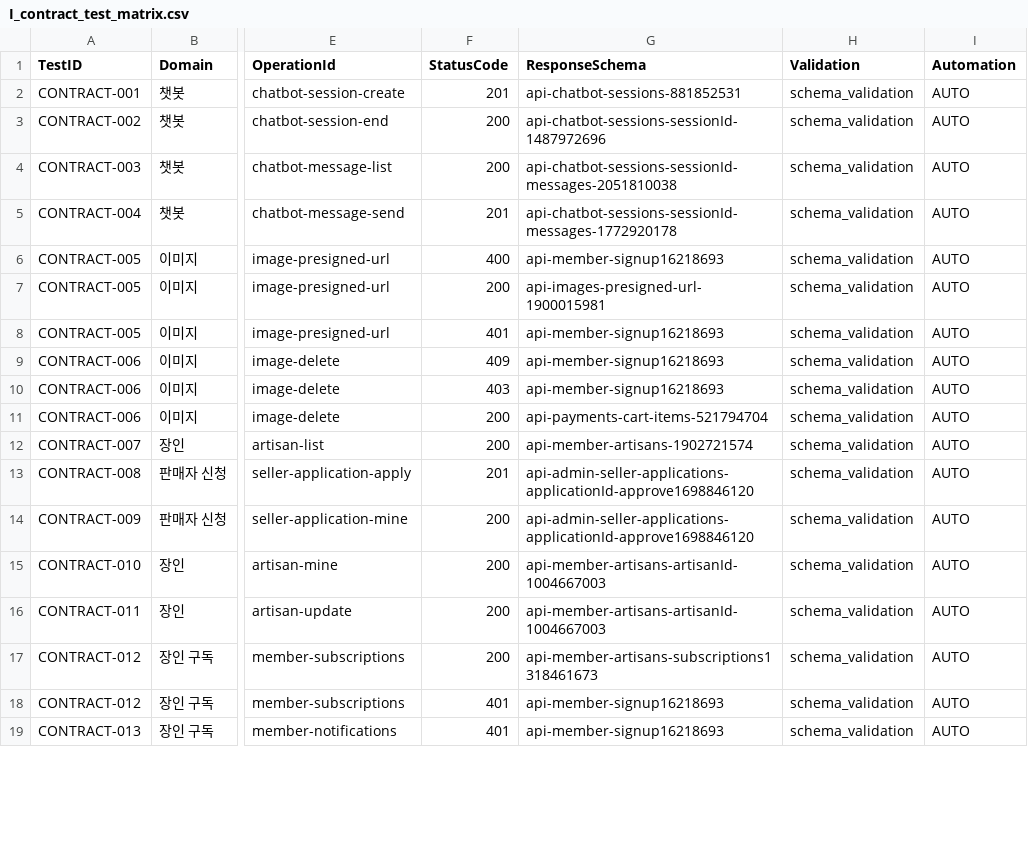
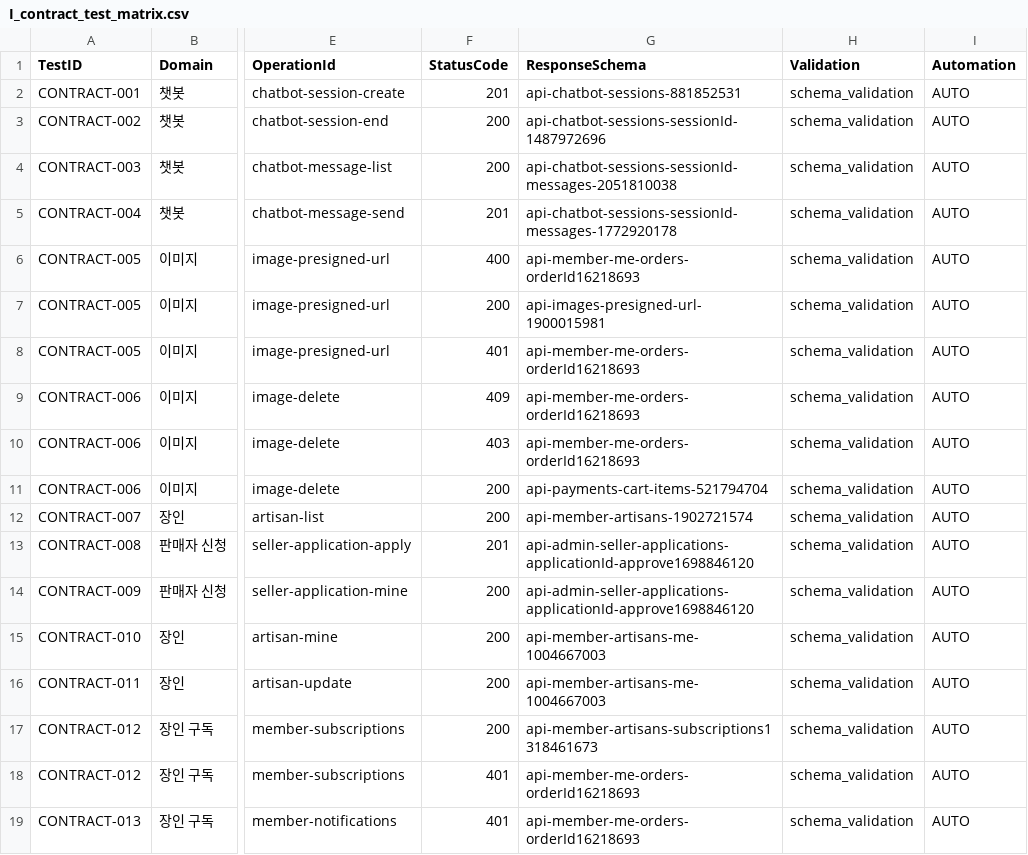
Before and after one commit to Jangingmall/backend, a CSV file: qa/I_contract_test_matrix.csv, drawn as a sheet; only a part is shown, gaps mark what is left out; the diff covers the shown part only; the diff names each change by its address in the sheet, - before the commit and + after, or states it on an @@ line.

```diff
--- a/qa/I_contract_test_matrix.csv
+++ b/qa/I_contract_test_matrix.csv
-G6 (ResponseSchema): api-member-signup16218693
+G6 (ResponseSchema): api-member-me-orders-orderId16218693
-G8:G10 (ResponseSchema): api-member-signup16218693
+G8:G10 (ResponseSchema): api-member-me-orders-orderId16218693
-G15:G16 (ResponseSchema): api-member-artisans-artisanId-1004667003
+G15:G16 (ResponseSchema): api-member-artisans-me-1004667003
-G18:G19 (ResponseSchema): api-member-signup16218693
+G18:G19 (ResponseSchema): api-member-me-orders-orderId16218693
```
Also changed, not shown: 28 edited cells elsewhere in this file, 8 other files.
